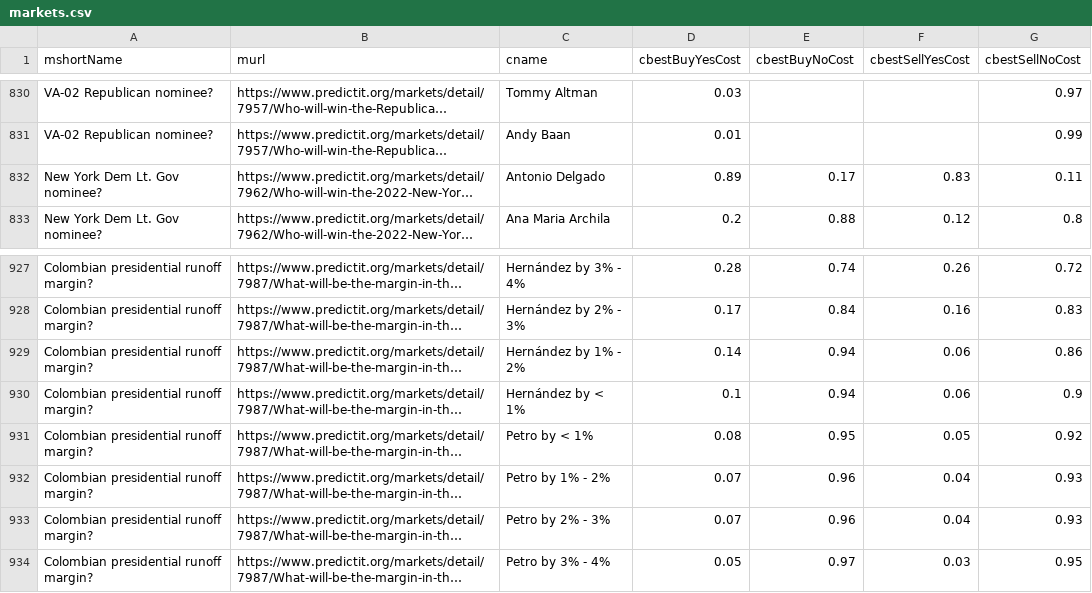
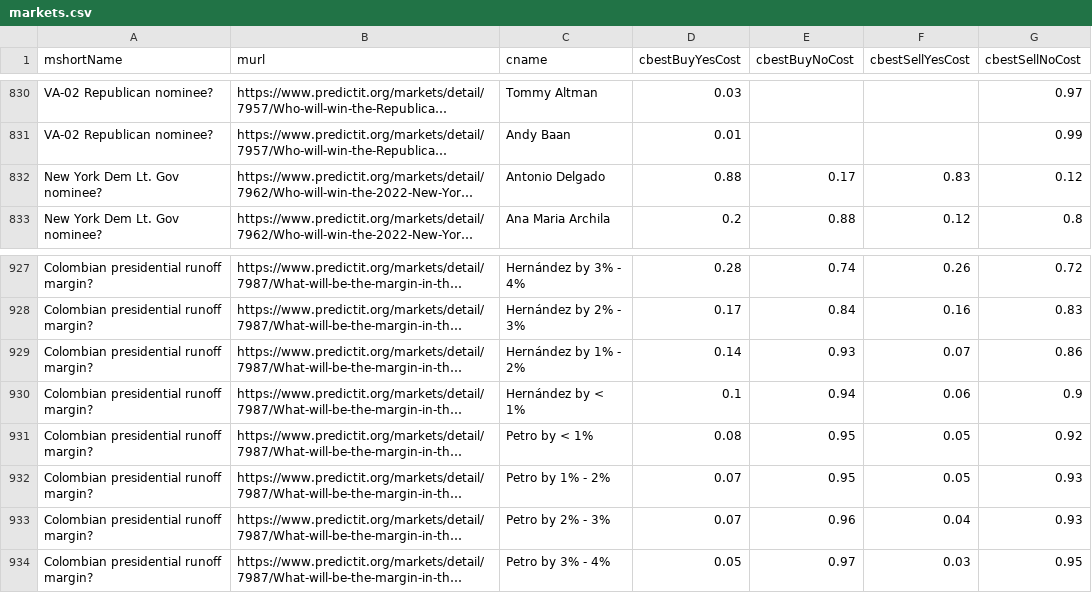
Before and after one commit to dcadata/predictit-arbitrage, a CSV file: data/markets.csv, drawn as a sheet; only a part is shown, gaps mark what is left out; long unchanged cells end in …; the diff names each change by its address in the sheet, - before the commit and + after, or states it on an @@ line.

```diff
--- a/data/markets.csv
+++ b/data/markets.csv
-D832 (cbestBuyYesCost): 0.89
+D832 (cbestBuyYesCost): 0.88
-G832 (cbestSellNoCost): 0.11
+G832 (cbestSellNoCost): 0.12
-E929 (cbestBuyNoCost): 0.94
+E929 (cbestBuyNoCost): 0.93
-F929 (cbestSellYesCost): 0.06
+F929 (cbestSellYesCost): 0.07
-E932 (cbestBuyNoCost): 0.96
+E932 (cbestBuyNoCost): 0.95
-F932 (cbestSellYesCost): 0.04
+F932 (cbestSellYesCost): 0.05
```
Also changed, not shown: 2 other files.
